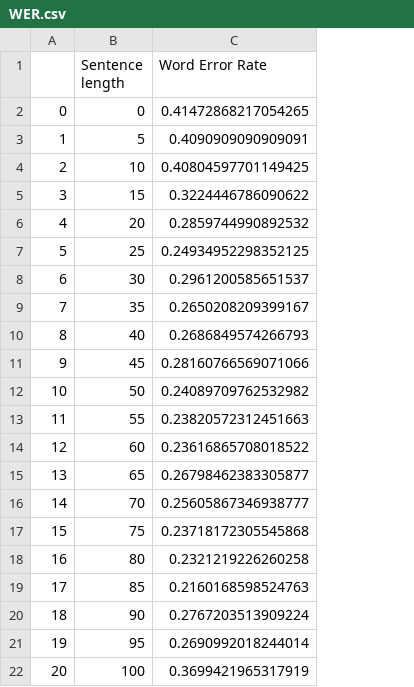
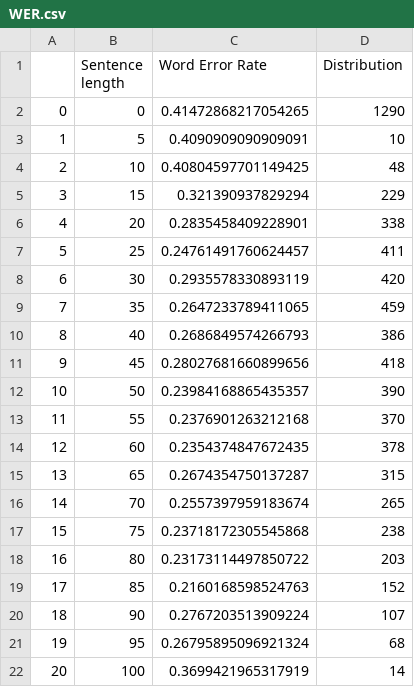
Before and after one commit to Skroko/02466-Corti-AI-Project, a CSV file: STT/WER.csv, drawn as a sheet; the diff names each change by its address in the sheet, - before the commit and + after, or states it on an @@ line.

```diff
--- a/STT/WER.csv
+++ b/STT/WER.csv
+column D (Distribution), rows 2-22: 1290 | 10 | 48 | 229 | 338 | 411 | 420 | 459 | 386 | 418 | 390 | 370 | 378 | 315 | 265 | 238 | 203 | 152 | 107 | 68 | 14
-C5 (Word Error Rate): 0.3224446786090622
+C5 (Word Error Rate): 0.321390937829294
-C6 (Word Error Rate): 0.2859744990892532
+C6 (Word Error Rate): 0.2835458409228901
-C7 (Word Error Rate): 0.24934952298352125
+C7 (Word Error Rate): 0.24761491760624457
-C8 (Word Error Rate): 0.2961200585651537
+C8 (Word Error Rate): 0.2935578330893119
-C9 (Word Error Rate): 0.2650208209399167
+C9 (Word Error Rate): 0.2647233789411065
-C11 (Word Error Rate): 0.28160766569071066
+C11 (Word Error Rate): 0.28027681660899656
-C12 (Word Error Rate): 0.24089709762532982
+C12 (Word Error Rate): 0.23984168865435357
-C13 (Word Error Rate): 0.23820572312451663
+C13 (Word Error Rate): 0.2376901263212168
-C14 (Word Error Rate): 0.23616865708018522
+C14 (Word Error Rate): 0.2354374847672435
-C15 (Word Error Rate): 0.26798462383305877
+C15 (Word Error Rate): 0.2674354750137287
-C16 (Word Error Rate): 0.25605867346938777
+C16 (Word Error Rate): 0.2557397959183674
-C18 (Word Error Rate): 0.2321219226260258
+C18 (Word Error Rate): 0.23173114497850722
-C21 (Word Error Rate): 0.2690992018244014
+C21 (Word Error Rate): 0.26795895096921324
```
Also changed, not shown: 8 other files.
